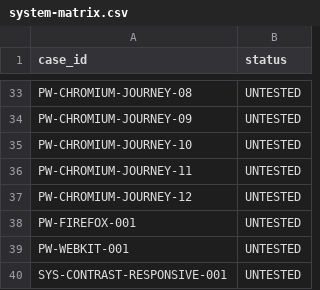
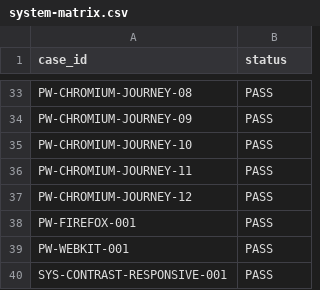
Before and after one commit to ronik18/earnalism-digital-library, a CSV file: uat/system-matrix.csv, drawn as a sheet; only a part is shown, gaps mark what is left out; the diff covers the shown part only; the diff names each change by its address in the sheet, - before the commit and + after, or states it on an @@ line.

```diff
--- a/uat/system-matrix.csv
+++ b/uat/system-matrix.csv
-B33:B40 (status): UNTESTED
+B33:B40 (status): PASS
```
Also changed, not shown: 20 edited cells elsewhere in this file, 8 other files.
